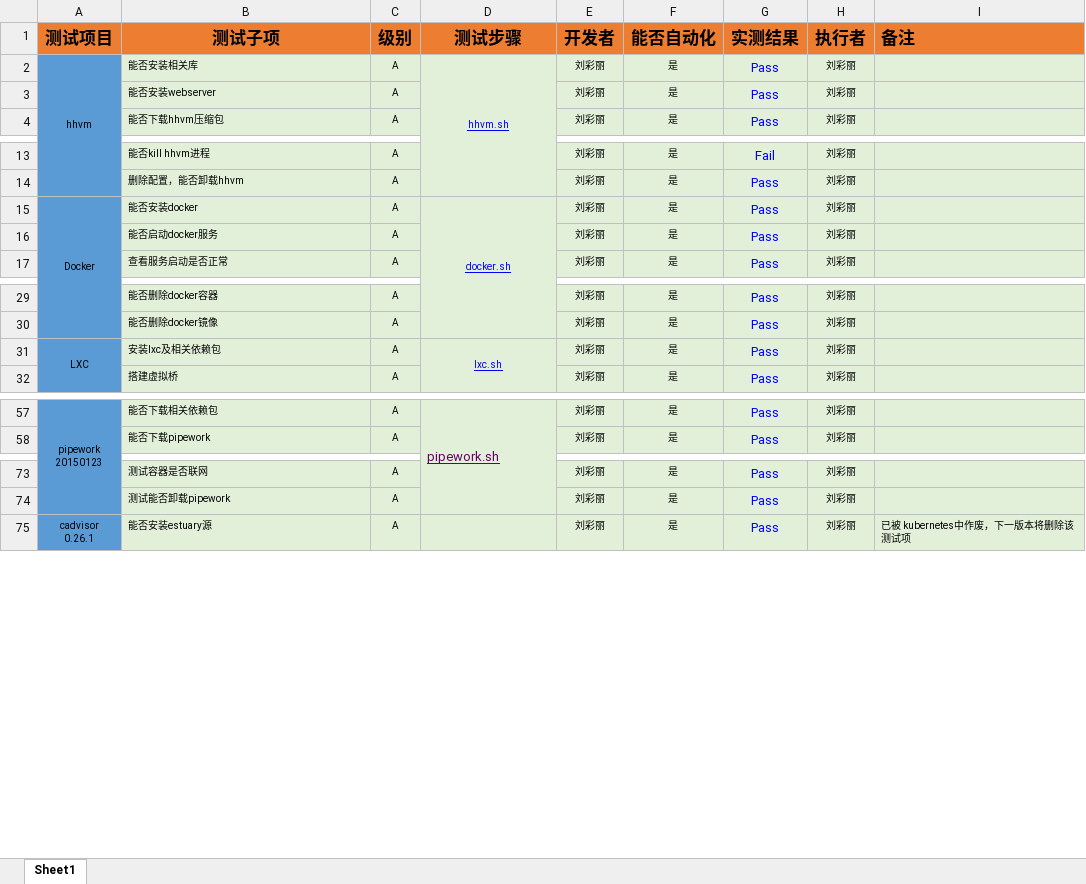
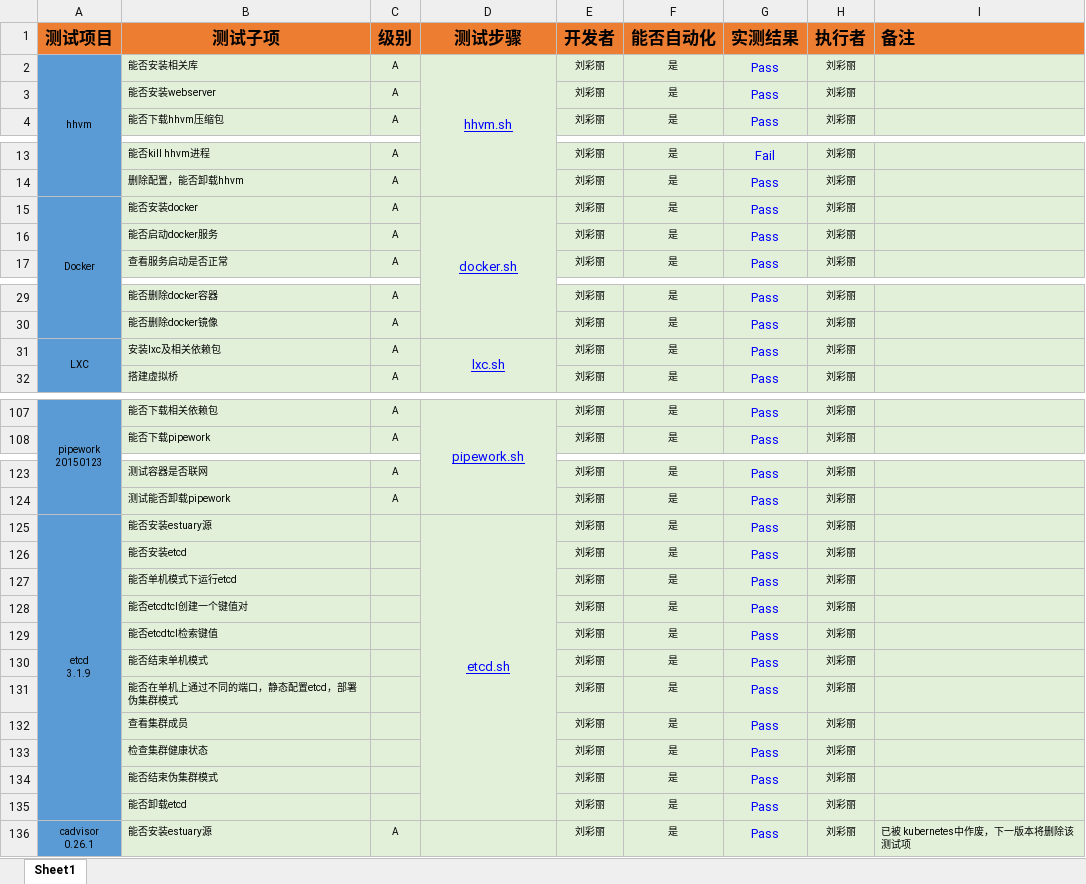
Before and after one commit to open-estuary/test-definitions, an Excel workbook: list/virtualization.xlsx, sheet Sheet1, drawn as a sheet; only a part is shown, gaps mark what is left out; values as stored, in another font and other column widths than the file's, no borders; conditional formats not drawn; addresses are those after the commit; ↵ is a line break in a cell; the diff covers the shown part only; the diff names each change by its address in the sheet, - before the commit and + after, or states it on an @@ line.

```diff
--- a/list/virtualization.xlsx (sheet Sheet1)
+++ b/list/virtualization.xlsx (sheet Sheet1)
@@ D2 text size: larger @@
@@ D15 text size: larger @@
@@ D31 text size: larger @@
@@ D107 text colour: #660066 → #0000FF, alignment: left → center @@
+row 125: etcd ↵ 3.1.9 | 能否安装estuary源 |  | etcd.sh | 刘彩丽 | 是 | Pass | 刘彩丽
+row 126:  | 能否安装etcd |  |  | 刘彩丽 | 是 | Pass | 刘彩丽
+row 127:  | 能否单机模式下运行etcd |  |  | 刘彩丽 | 是 | Pass | 刘彩丽
+row 128:  | 能否etcdtcl创建一个键值对 |  |  | 刘彩丽 | 是 | Pass | 刘彩丽
+row 129:  | 能否etcdtcl检索键值 |  |  | 刘彩丽 | 是 | Pass | 刘彩丽
+row 130:  | 能否结束单机模式 |  |  | 刘彩丽 | 是 | Pass | 刘彩丽
+row 131:  | 能否在单机上通过不同的端口，静态配置etcd，部署伪集群模式 |  |  | 刘彩丽 | 是 | Pass | 刘彩丽
+row 132:  | 查看集群成员 |  |  | 刘彩丽 | 是 | Pass | 刘彩丽
+row 133:  | 检查集群健康状态 |  |  | 刘彩丽 | 是 | Pass | 刘彩丽
+row 134:  | 能否结束伪集群模式 |  |  | 刘彩丽 | 是 | Pass | 刘彩丽
+row 135:  | 能否卸载etcd |  |  | 刘彩丽 | 是 | Pass | 刘彩丽
```
Also changed, not shown: 51 added rows, 1 removed row and cell formats elsewhere in this sheet, list/build.xlsx, list/deploy.xlsx, 6 other files.
